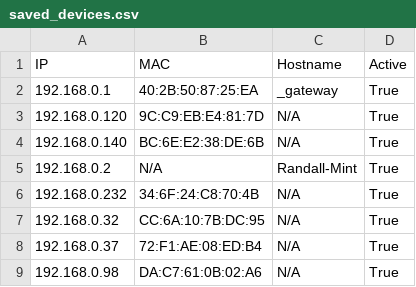
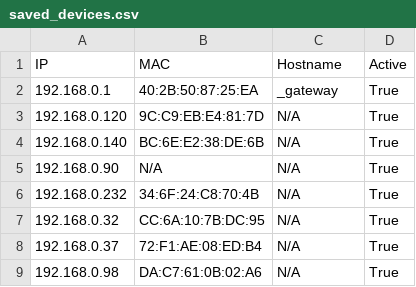
Before and after one commit to RomelAleman/NetPi-Scanner, a CSV file: CSV/saved_devices.csv, drawn as a sheet.

```diff
--- a/CSV/saved_devices.csv
+++ b/CSV/saved_devices.csv
@@ -4,3 +4,3 @@ IP,MAC,Hostname,Active
 192.168.0.140,BC:6E:E2:38:DE:6B,N/A,True
-192.168.0.2,N/A,Randall-Mint,True
+192.168.0.90,N/A,N/A,True
 192.168.0.232,34:6F:24:C8:70:4B,N/A,True
```
Also changed, not shown: 2 other files.
